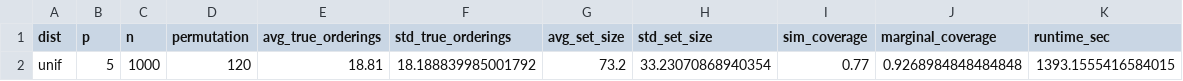
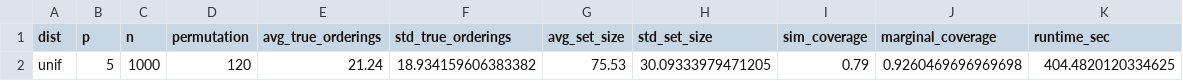
Before and after one commit to mouzhaner08/revised_cdcs, a CSV file: revised_cdcs/simulation/results/random_DAG/coverage_summary_p=5_n=1000_sim=100.csv, drawn as a sheet.

```diff
--- a/revised_cdcs/simulation/results/random_DAG/coverage_summary_p=5_n=1000_sim=100.csv
+++ b/revised_cdcs/simulation/results/random_DAG/coverage_summary_p=5_n=1000_sim=100.csv
@@ -1,2 +1,2 @@
 dist,p,n,permutation,avg_true_orderings,std_true_orderings,avg_set_size,std_set_size,sim_coverage,marginal_coverage,runtime_sec
-unif,5,1000,120,18.81,18.188839985001792,73.2,33.23070868940354,0.77,0.9268984848484848,1393.1555416584015
+unif,5,1000,120,21.24,18.934159606383382,75.53,30.09333979471205,0.79,0.9260469696969698,404.4820120334625
```
Also changed, not shown: 11 other files.
